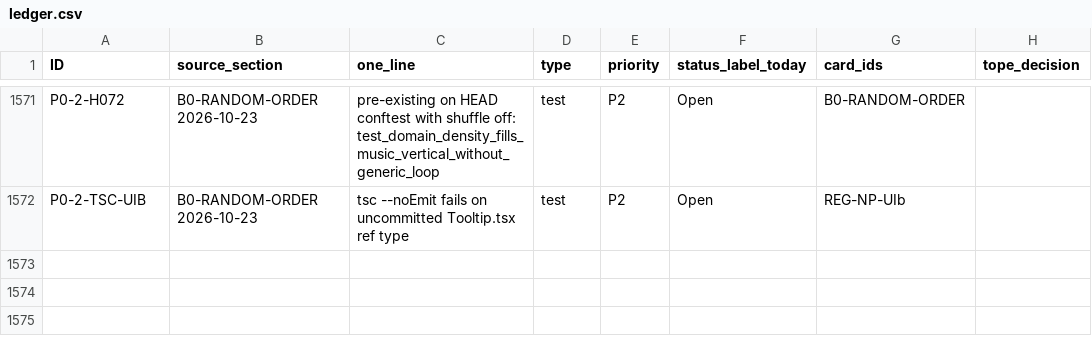
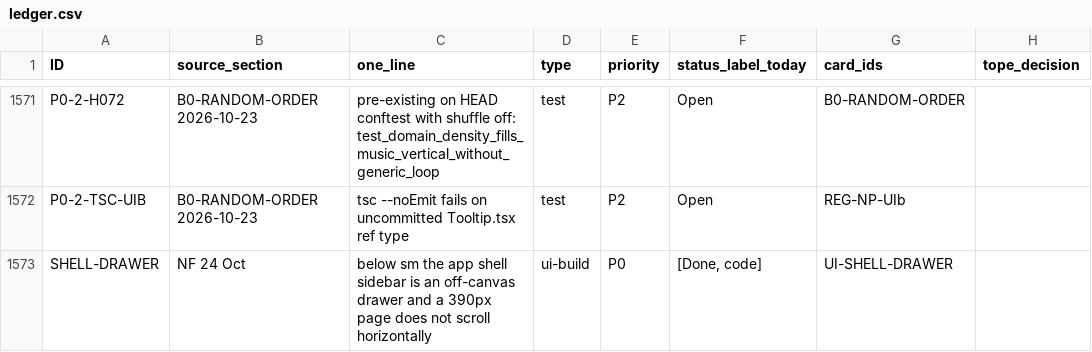
Before and after one commit to michaelTheKing0616/odoo-customization-app, a CSV file: docs/build-plan/ledger.csv, drawn as a sheet; only a part is shown, gaps mark what is left out; the diff names each change by its address in the sheet, - before the commit and + after, or states it on an @@ line.

```diff
--- a/docs/build-plan/ledger.csv
+++ b/docs/build-plan/ledger.csv
+row 1573: SHELL-DRAWER | NF 24 Oct | below sm the app shell sidebar is an off-canvas drawer and a 390px page does not scroll horizontally | ui-build | P0 | [Done, code] | UI-SHELL-DRAWER
```
Also changed, not shown: 10 other files.
